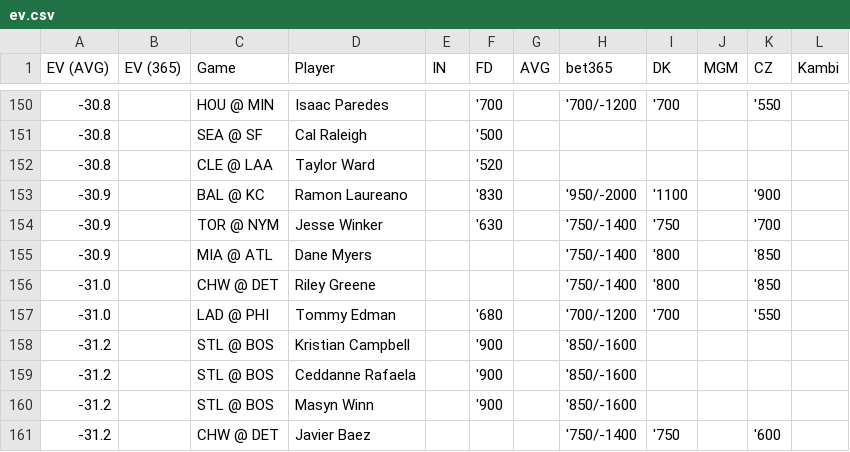
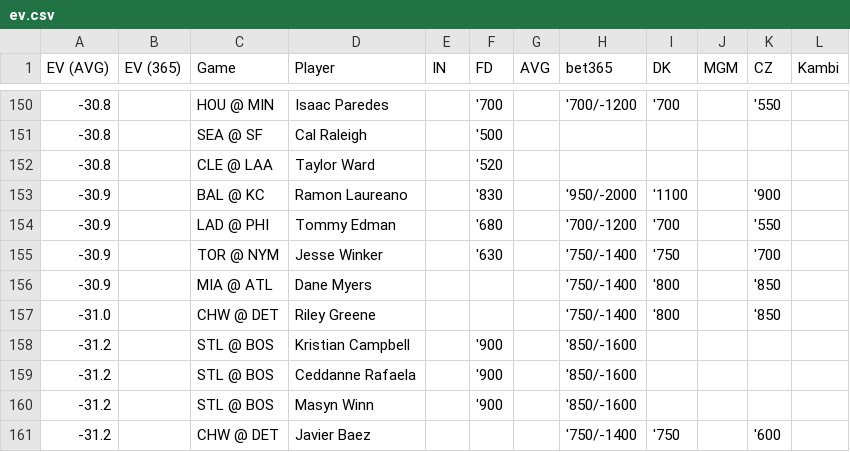
Before and after one commit to zhecht/playerprops, a CSV file: static/dailyev/ev.csv, drawn as a sheet; only a part is shown, gaps mark what is left out; removed rows and columns are numbered as before the commit, all else as after; the diff names each change by its address in the sheet, - before the commit and + after, or states it on an @@ line.

```diff
--- a/static/dailyev/ev.csv
+++ b/static/dailyev/ev.csv
+row 154: -30.9 |  | LAD @ PHI | Tommy Edman |  | '680 |  | '700/-1200 | '700 |  | '550
-row 157: -31.0 |  | LAD @ PHI | Tommy Edman |  | '680 |  | '700/-1200 | '700 |  | '550
```
Also changed, not shown: 5 other files.
